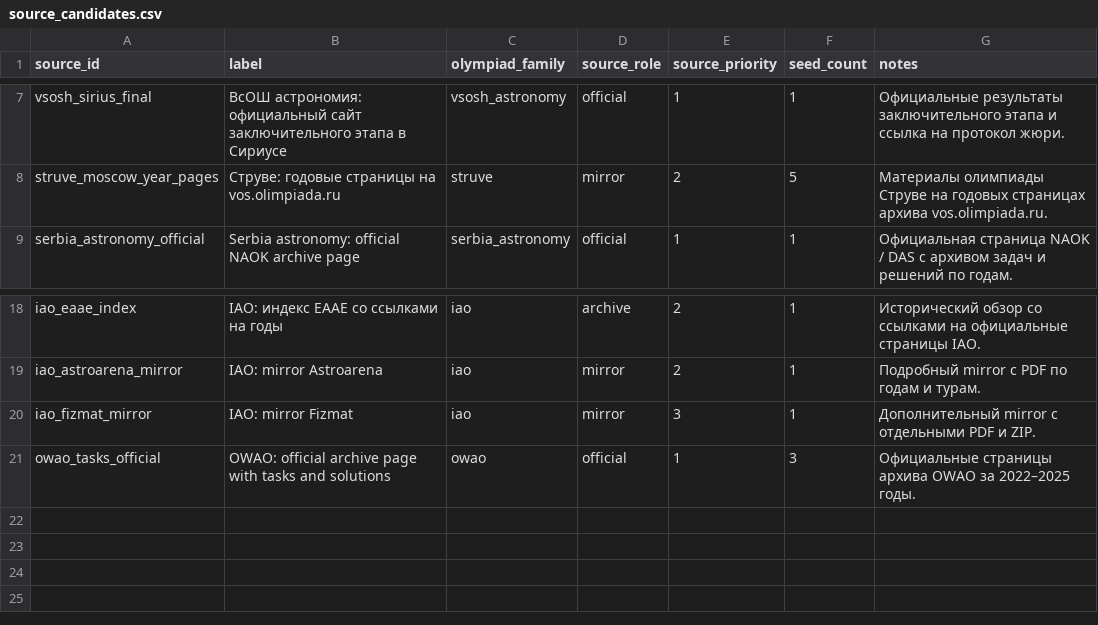
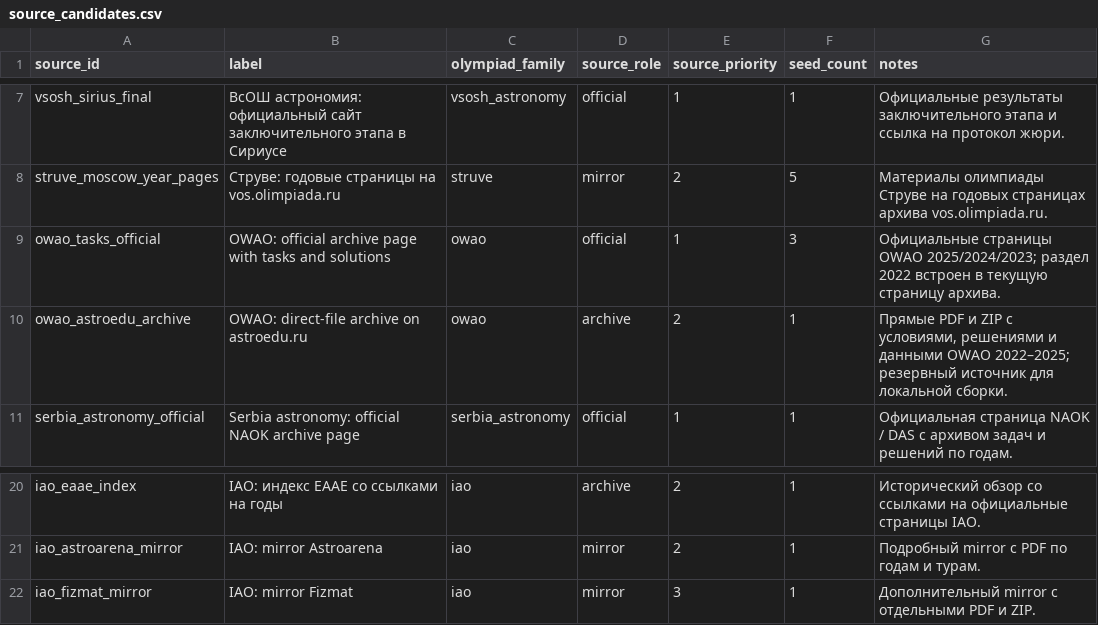
Before and after one commit to akinshchikov/astronomy-olympiad-archive, a CSV file: data/manifests/source_candidates.csv, drawn as a sheet; only a part is shown, gaps mark what is left out.

Commit message:
Add Astroedu OWAO direct-file fallback

```diff
--- a/data/manifests/source_candidates.csv
+++ b/data/manifests/source_candidates.csv
@@ -8,2 +8,4 @@ vsosh_sirius_final,ВсОШ астрономия: официальный сай
 struve_moscow_year_pages,Струве: годовые страницы на vos.olimpiada.ru,struve,mirror,2,5,Материалы олимпиады Струве на годовых страницах архива vos.olimpiada.ru.
+owao_tasks_official,OWAO: official archive page with tasks and solutions,owao,official,1,3,Официальные страницы OWAO 2025/2024/2023; раздел 2022 встроен в текущую страницу архива.
+owao_astroedu_archive,OWAO: direct-file archive on astroedu.ru,owao,archive,2,1,"Прямые PDF и ZIP с условиями, решениями и данными OWAO 2022–2025; резервный источник для локальной сборки."
 serbia_astronomy_official,Serbia astronomy: official NAOK archive page,serbia_astronomy,official,1,1,Официальная страница NAOK / DAS с архивом задач и решений по годам.
@@ -20,2 +22 @@ iao_astroarena_mirror,IAO: mirror Astroarena,iao,mirror,2,1,Подробный m
 iao_fizmat_mirror,IAO: mirror Fizmat,iao,mirror,3,1,Дополнительный mirror с отдельными PDF и ZIP.
-owao_tasks_official,OWAO: official archive page with tasks and solutions,owao,official,1,3,Официальные страницы архива OWAO за 2022–2025 годы.
```
Also changed, not shown: 7 other files.
